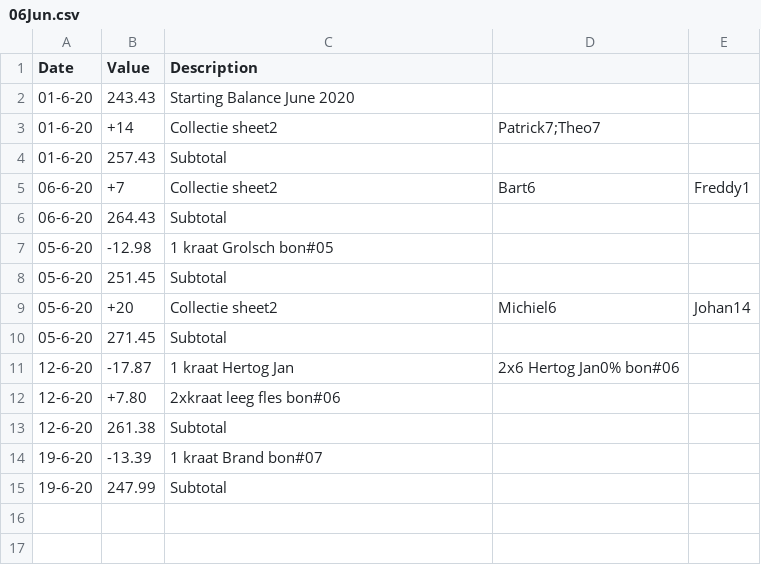
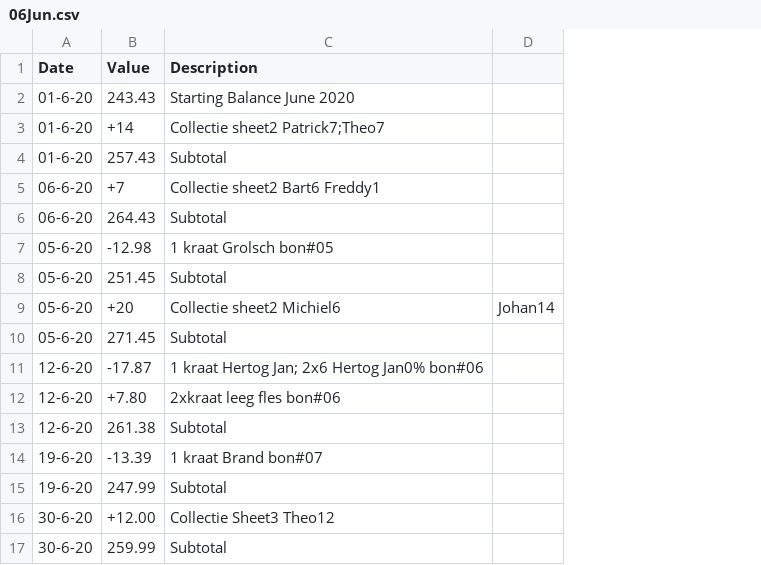
Before and after one commit to ChickenLegs01/GroundStaff-RefreshmentFinance, a CSV file: 06Jun.csv, drawn as a sheet; removed rows and columns are numbered as before the commit, all else as after; the diff names each change by its address in the sheet, - before the commit and + after, or states it on an @@ line.

Commit message:
1st update july, shopping and collection sheet

```diff
--- a/06Jun.csv
+++ b/06Jun.csv
-column D, rows 3-11: Patrick7;Theo7 |  | Bart6 |  |  |  | Michiel6 |  | 2x6 Hertog Jan0% bon#06
-C3 (Description): Collectie sheet2
+C3 (Description): Collectie sheet2 Patrick7;Theo7
-C5 (Description): Collectie sheet2
+C5 (Description): Collectie sheet2 Bart6 Freddy1
-D5: Freddy1
+D5: (empty)
-C9 (Description): Collectie sheet2
+C9 (Description): Collectie sheet2 Michiel6
-C11 (Description): 1 kraat Hertog Jan
+C11 (Description): 1 kraat Hertog Jan; 2x6 Hertog Jan0% bon#06
+row 16: 30-6-20 | +12.00 | Collectie Sheet3 Theo12
+row 17: 30-6-20 | 259.99 | Subtotal
```
Also changed, not shown: 1 other file.
